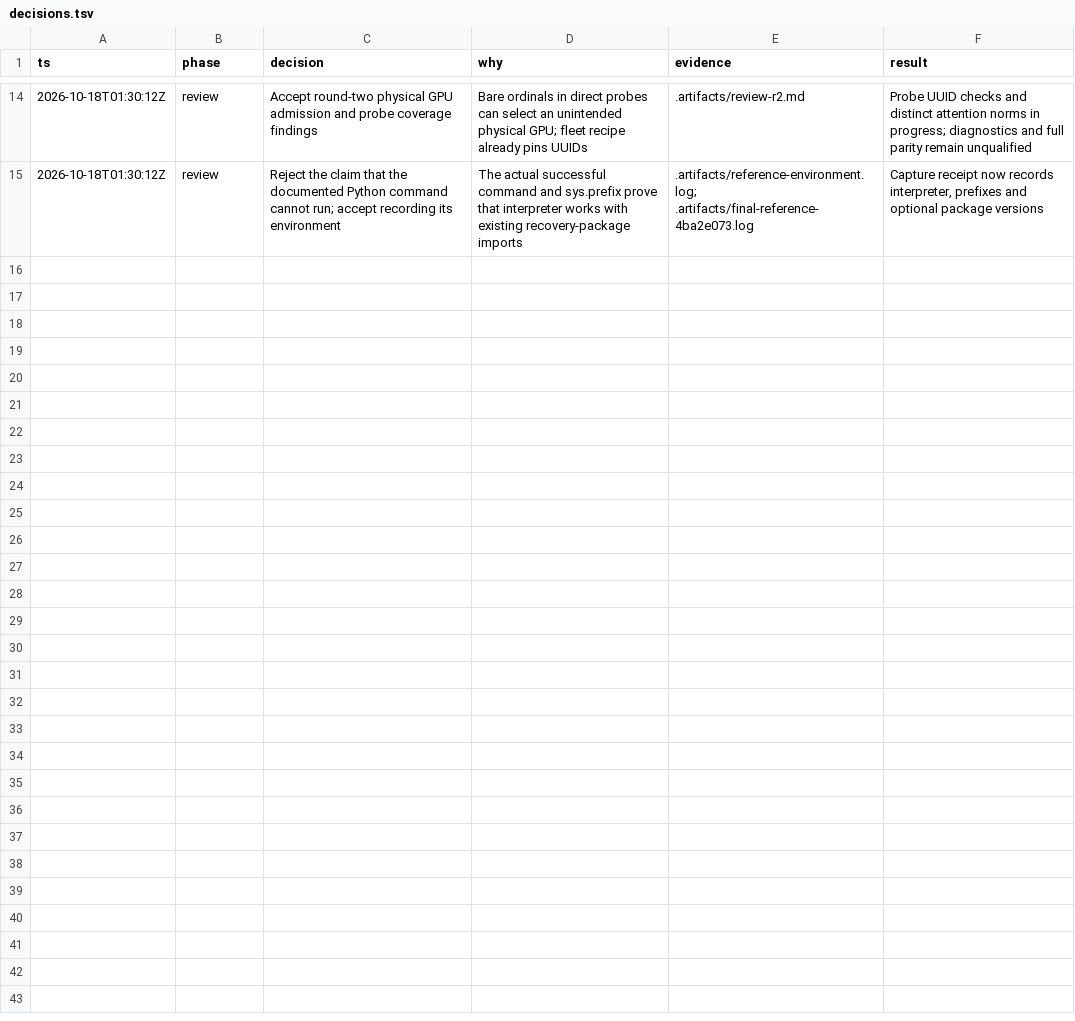
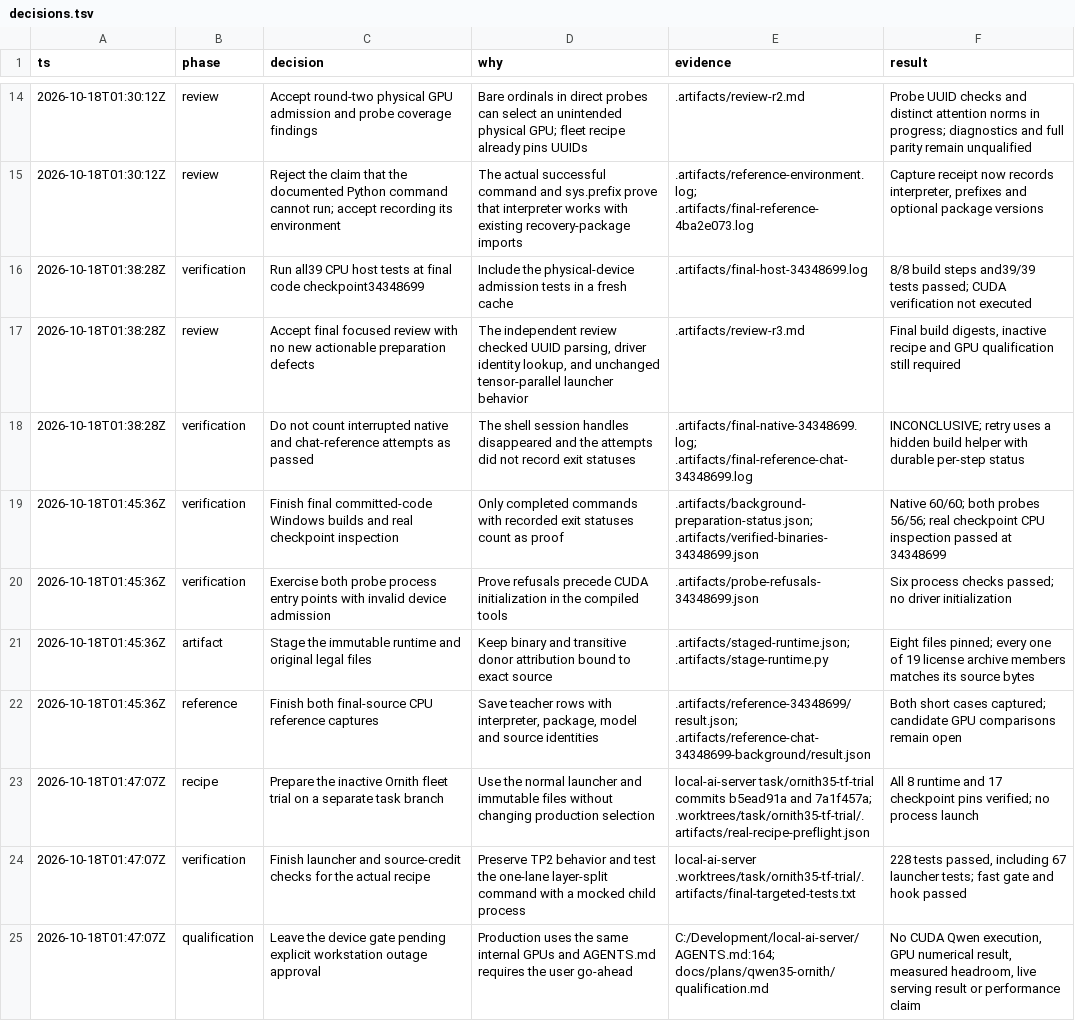
Before and after one commit to goulderb/TensorFold, a TSV file: docs/plans/qwen35-ornith/decisions.tsv, drawn as a sheet; only a part is shown, gaps mark what is left out; the diff names each change by its address in the sheet, - before the commit and + after, or states it on an @@ line.

Commit message:
Record Qwen CUDA preparation evidence and approved-window procedure

```diff
--- a/docs/plans/qwen35-ornith/decisions.tsv
+++ b/docs/plans/qwen35-ornith/decisions.tsv
+row 16: 2026-10-18T01:38:28Z | verification | Run all39 CPU host tests at final code checkpoint34348699 | Include the physical-device admission tests in a fresh cache | .artifacts/final-host-34348699.log | 8/8 build steps and39/39 tests passed; CUDA verification not executed
+row 17: 2026-10-18T01:38:28Z | review | Accept final focused review with no new actionable preparation defects | The independent review checked UUID parsing, driver identity lookup, and unchanged tensor-parallel launcher behavior | .artifacts/review-r3.md | Final build digests, inactive recipe and GPU qualification still required
+row 18: 2026-10-18T01:38:28Z | verification | Do not count interrupted native and chat-reference attempts as passed | The shell session handles disappeared and the attempts did not record exit statuses | .artifacts/final-native-34348699.log; .artifacts/final-reference-chat-34348699.log | INCONCLUSIVE; retry uses a hidden build helper with durable per-step status
+row 19: 2026-10-18T01:45:36Z | verification | Finish final committed-code Windows builds and real checkpoint inspection | Only completed commands with recorded exit statuses count as proof | .artifacts/background-preparation-status.json; .artifacts/verified-binaries-34348699.json | Native 60/60; both probes 56/56; real checkpoint CPU inspection passed at 34348699
+row 20: 2026-10-18T01:45:36Z | verification | Exercise both probe process entry points with invalid device admission | Prove refusals precede CUDA initialization in the compiled tools | .artifacts/probe-refusals-34348699.json | Six process checks passed; no driver initialization
+row 21: 2026-10-18T01:45:36Z | artifact | Stage the immutable runtime and original legal files | Keep binary and transitive donor attribution bound to exact source | .artifacts/staged-runtime.json; .artifacts/stage-runtime.py | Eight files pinned; every one of 19 license archive members matches its source bytes
+row 22: 2026-10-18T01:45:36Z | reference | Finish both final-source CPU reference captures | Save teacher rows with interpreter, package, model and source identities | .artifacts/reference-34348699/result.json; .artifacts/reference-chat-34348699-background/result.json | Both short cases captured; candidate GPU comparisons remain open
+row 23: 2026-10-18T01:47:07Z | recipe | Prepare the inactive Ornith fleet trial on a separate task branch | Use the normal launcher and immutable files without changing production selection | local-ai-server task/ornith35-tf-trial commits b5ead91a and 7a1f457a; .worktrees/task/ornith35-tf-trial/.artifacts/real-recipe-preflight.json | All 8 runtime and 17 checkpoint pins verified; no process launch
+row 24: 2026-10-18T01:47:07Z | verification | Finish launcher and source-credit checks for the actual recipe | Preserve TP2 behavior and test the one-lane layer-split command with a mocked child process | local-ai-server .worktrees/task/ornith35-tf-trial/.artifacts/final-targeted-tests.txt | 228 tests passed, including 67 launcher tests; fast gate and hook passed
+row 25: 2026-10-18T01:47:07Z | qualification | Leave the device gate pending explicit workstation outage approval | Production uses the same internal GPUs and AGENTS.md requires the user go-ahead | C:/Development/local-ai-server/AGENTS.md:164; docs/plans/qwen35-ornith/qualification.md | No CUDA Qwen execution, GPU numerical result, measured headroom, live serving result or performance claim
```
Also changed, not shown: 2 other files.
